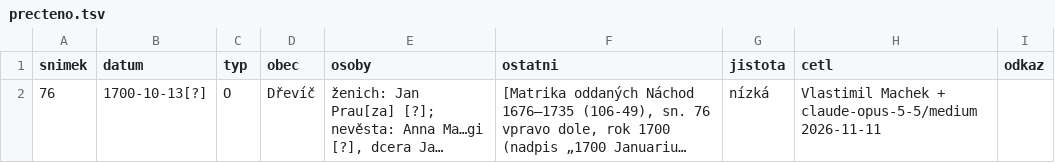
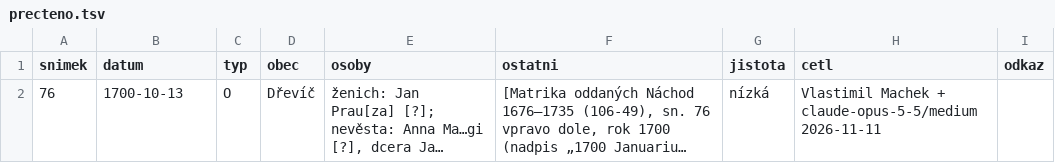
Before and after one commit to ondrnovy/matriky-index, a TSV file: knihy/vca/a8cf9f72/precteno.tsv, drawn as a sheet; long unchanged cells end in …; the diff names each change by its address in the sheet, - before the commit and + after, or states it on an @@ line.

Commit message:
vca/a8cf9f72: datum podle oddílu October bez [?]

```diff
--- a/knihy/vca/a8cf9f72/precteno.tsv
+++ b/knihy/vca/a8cf9f72/precteno.tsv
-B2 (datum): 1700-10-13[?]
+B2 (datum): 1700-10-13
```
